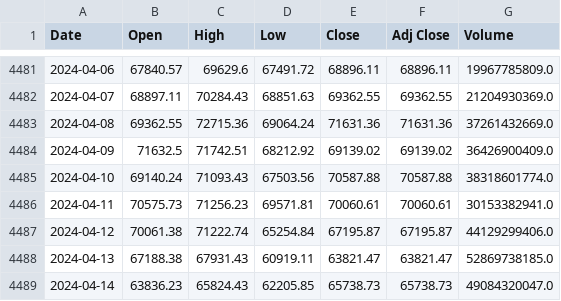
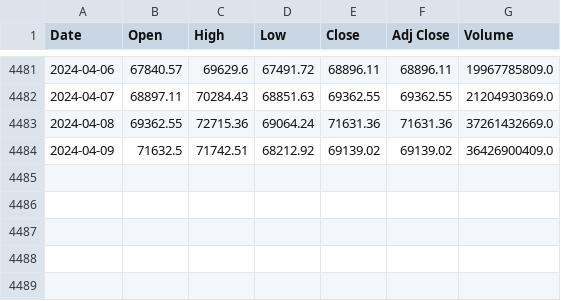
Before and after one commit to lukasustrnul/Bitcoin-Pi-Cycle-Top-Indicator, a CSV file: BTC-USD_price.csv, drawn as a sheet; only a part is shown, gaps mark what is left out; the diff names each change by its address in the sheet, - before the commit and + after, or states it on an @@ line.

Commit message:
Add files via upload

```diff
--- a/BTC-USD_price.csv
+++ b/BTC-USD_price.csv
-row 4485: 2024-04-10 | 69140.24 | 71093.43 | 67503.56 | 70587.88 | 70587.88 | 38318601774.0
-row 4486: 2024-04-11 | 70575.73 | 71256.23 | 69571.81 | 70060.61 | 70060.61 | 30153382941.0
-row 4487: 2024-04-12 | 70061.38 | 71222.74 | 65254.84 | 67195.87 | 67195.87 | 44129299406.0
-row 4488: 2024-04-13 | 67188.38 | 67931.43 | 60919.11 | 63821.47 | 63821.47 | 52869738185.0
-row 4489: 2024-04-14 | 63836.23 | 65824.43 | 62205.85 | 65738.73 | 65738.73 | 49084320047.0
```
